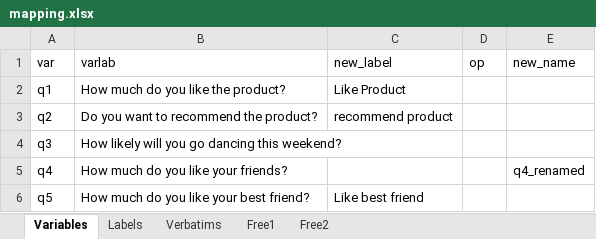
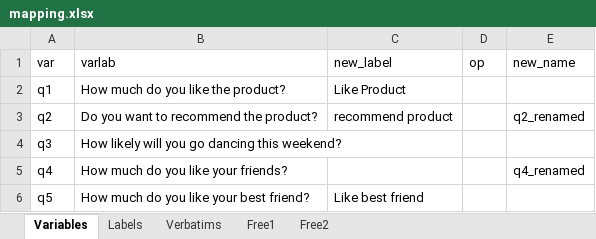
Before and after one commit to urswilke/datadaptor, an Excel workbook: inst/extdata/mapping.xlsx, sheet Variables, drawn as a sheet; values as stored, in another font and other column widths than the file's, no borders; the diff names each change by its address in the sheet, - before the commit and + after, or states it on an @@ line.

Commit message:
add rename() command for Variables sheet

```diff
--- a/inst/extdata/mapping.xlsx (sheet Variables)
+++ b/inst/extdata/mapping.xlsx (sheet Variables)
-E3 (new_name): (empty)
+E3 (new_name): q2_renamed
```
Also changed, not shown: sheet Free1, 3 other files.
